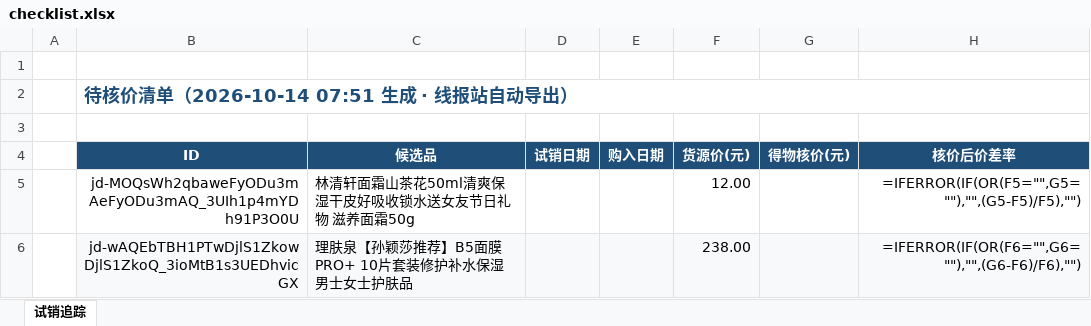
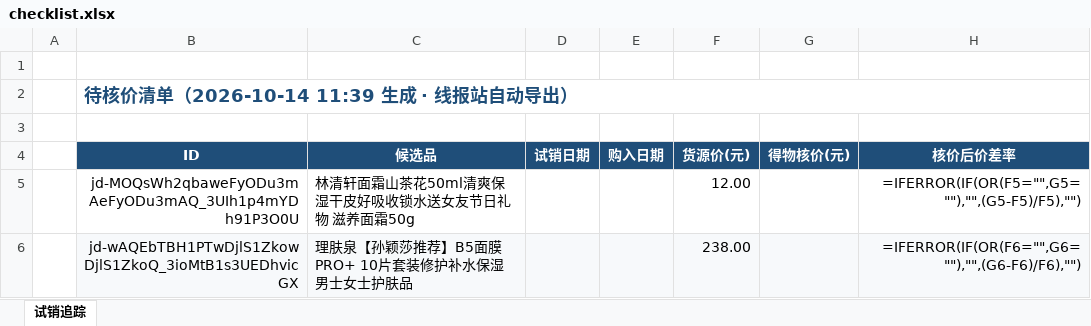
Before and after one commit to aa563977885-web/rixianbao, an Excel workbook: site/checklist.xlsx, sheet 试销追踪, drawn as a sheet; only a part is shown; values as stored, in another font and other column widths than the file's, no borders; formulas without a stored value are shown as written; the diff names each change by its address in the sheet, - before the commit and + after, or states it on an @@ line.

```diff
--- a/site/checklist.xlsx (sheet 试销追踪)
+++ b/site/checklist.xlsx (sheet 试销追踪)
-B2 (ID): 待核价清单（2026-10-14 07:51 生成 · 线报站自动导出）
+B2 (ID): 待核价清单（2026-10-14 11:39 生成 · 线报站自动导出）
```
Also changed, not shown: 7 other files.
